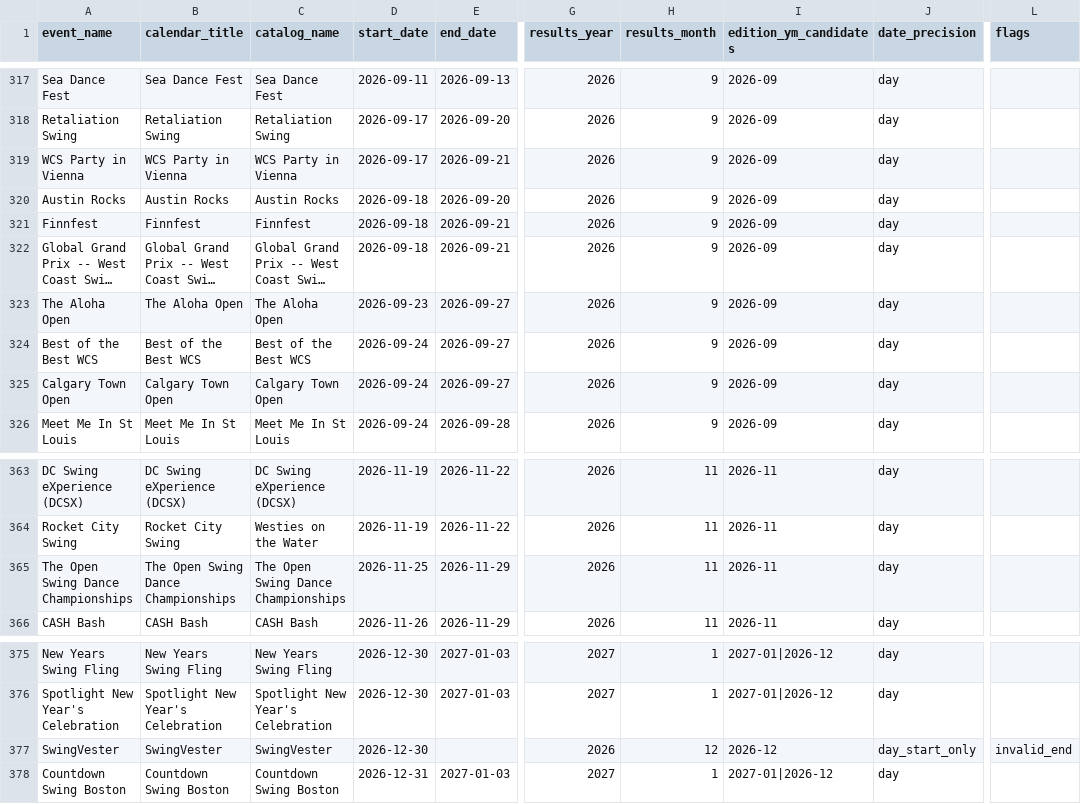
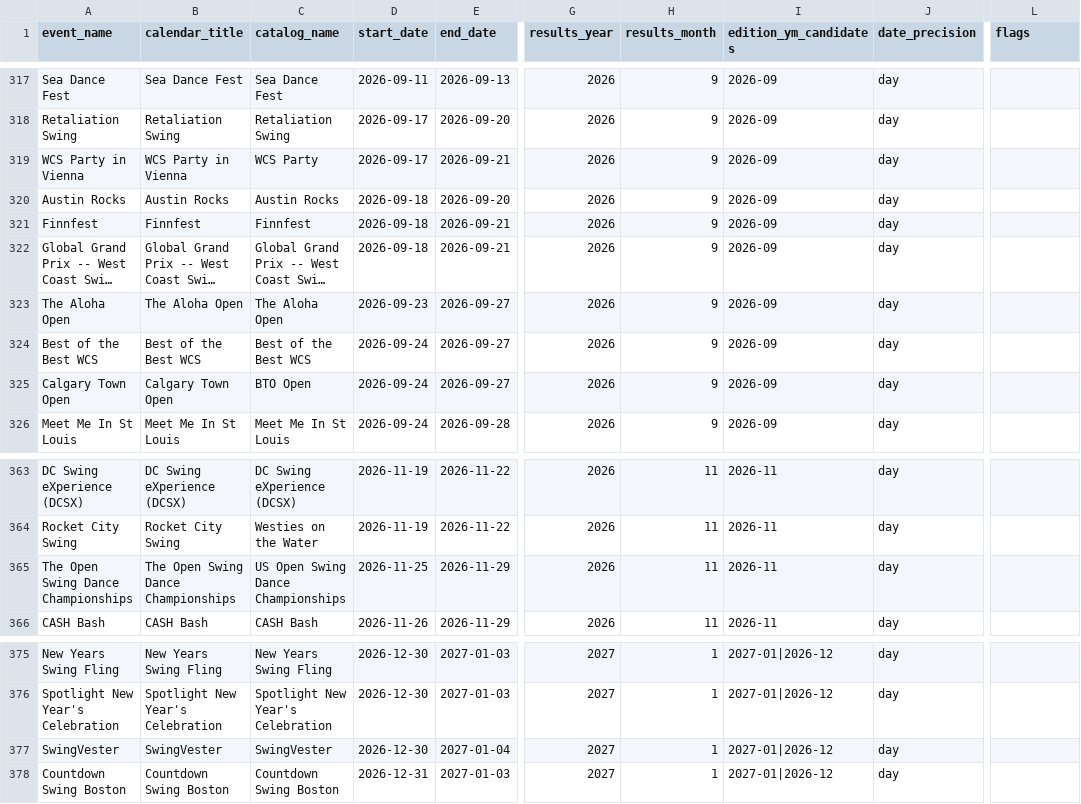
Before and after one commit to zlat1109/wsdc-data-pipeline, a CSV file: data/events_calendar/events_calendar.csv, drawn as a sheet; only a part is shown, gaps mark what is left out; long unchanged cells end in …; the diff names each change by its address in the sheet, - before the commit and + after, or states it on an @@ line.

```diff
--- a/data/events_calendar/events_calendar.csv
+++ b/data/events_calendar/events_calendar.csv
-C319 (catalog_name): WCS Party in Vienna
+C319 (catalog_name): WCS Party
-C325 (catalog_name): Calgary Town Open
+C325 (catalog_name): BTO Open
-C365 (catalog_name): The Open Swing Dance Championships
+C365 (catalog_name): US Open Swing Dance Championships
-E377 (end_date): (empty)
+E377 (end_date): 2027-01-04
-G377 (results_year): 2026
+G377 (results_year): 2027
-H377 (results_month): 12
+H377 (results_month): 1
-I377 (edition_ym_candidates): 2026-12
+I377 (edition_ym_candidates): 2027-01|2026-12
-J377 (date_precision): day_start_only
+J377 (date_precision): day
-L377 (flags): invalid_end
+L377 (flags): (empty)
```
Also changed, not shown: data/divisional_structure.csv, data/edition_calendar_dates.csv, 17 other files.
